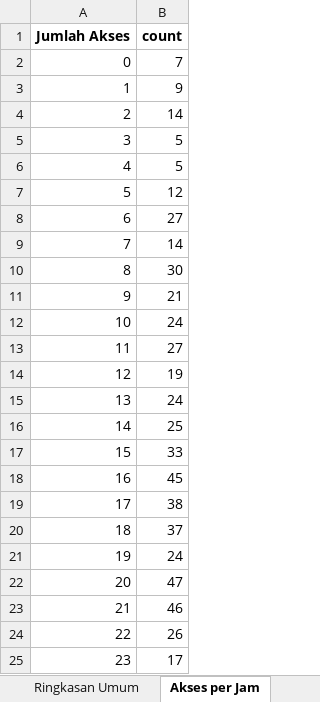
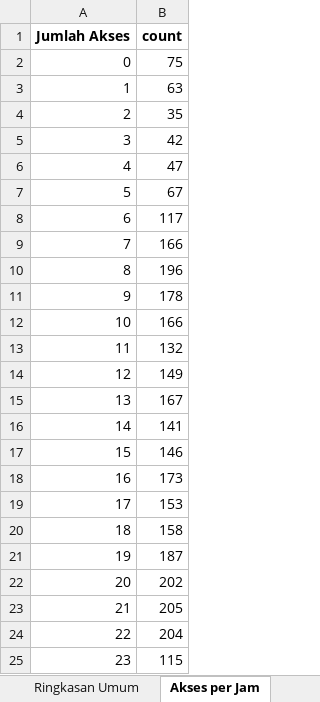
Before and after one commit to TheCabinDev/handlelock_audit, an Excel workbook: laporan_ringkasan_akses.xlsx, sheet Akses per Jam, drawn as a sheet; values as stored, in another font and other column widths than the file's, no borders; the diff names each change by its address in the sheet, - before the commit and + after, or states it on an @@ line.

```diff
--- a/laporan_ringkasan_akses.xlsx (sheet Akses per Jam)
+++ b/laporan_ringkasan_akses.xlsx (sheet Akses per Jam)
-B2 (count): 7
+B2 (count): 75
-B3 (count): 9
+B3 (count): 63
-B4 (count): 14
+B4 (count): 35
-B5 (count): 5
+B5 (count): 42
-B6 (count): 5
+B6 (count): 47
-B7 (count): 12
+B7 (count): 67
-B8 (count): 27
+B8 (count): 117
-B9 (count): 14
+B9 (count): 166
-B10 (count): 30
+B10 (count): 196
-B11 (count): 21
+B11 (count): 178
-B12 (count): 24
+B12 (count): 166
-B13 (count): 27
+B13 (count): 132
-B14 (count): 19
+B14 (count): 149
-B15 (count): 24
+B15 (count): 167
-B16 (count): 25
+B16 (count): 141
-B17 (count): 33
+B17 (count): 146
-B18 (count): 45
+B18 (count): 173
-B19 (count): 38
+B19 (count): 153
-B20 (count): 37
+B20 (count): 158
-B21 (count): 24
+B21 (count): 187
-B22 (count): 47
+B22 (count): 202
-B23 (count): 46
+B23 (count): 205
-B24 (count): 26
+B24 (count): 204
-B25 (count): 17
+B25 (count): 115
```
Also changed, not shown: sheet Log Dini Hari, sheet Penggunaan Kartu, sheet Top 10 Holder, sheet Ringkasan Umum, akses_cleaned_per_file_tugucabin.xlsx.
